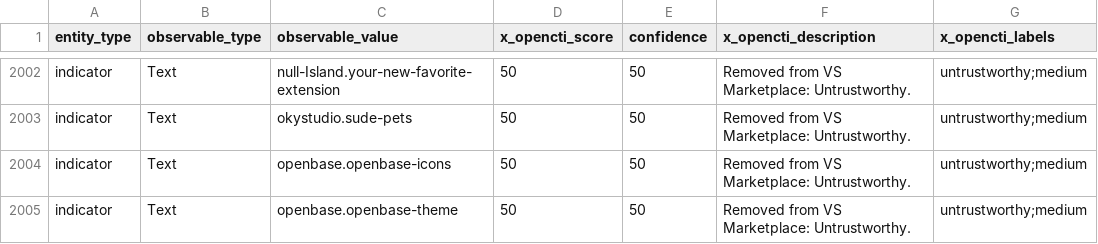
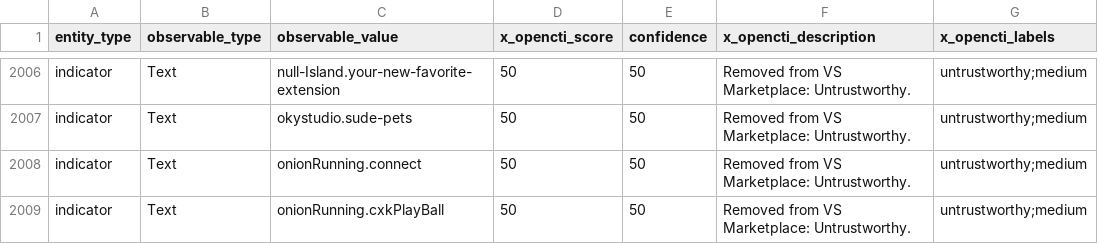
Before and after one commit to vsxsentry/vsxsentry.github.io, a CSV file: feeds/vsxsentry_opencti_import.csv, drawn as a sheet; only a part is shown, gaps mark what is left out; the shorter side is filled out with more unchanged rows; the diff covers the shown part only.

```diff
--- a/feeds/vsxsentry_opencti_import.csv
+++ b/feeds/vsxsentry_opencti_import.csv
@@ -2003 +2007,3 @@ indicator,Text,null-Island.your-new-favorite-extension,50,50,Removed from VS Mar
 indicator,Text,okystudio.sude-pets,50,50,Removed from VS Marketplace: Untrustworthy.,untrustworthy;medium
+indicator,Text,onionRunning.connect,50,50,Removed from VS Marketplace: Untrustworthy.,untrustworthy;medium
+indicator,Text,onionRunning.cxkPlayBall,50,50,Removed from VS Marketplace: Untrustworthy.,untrustworthy;medium
```
Also changed, not shown: 11 added rows elsewhere in this file, feeds/vsxsentry_feed.csv, feeds/vsxsentry_malicious_feed.csv, 11 other files.
